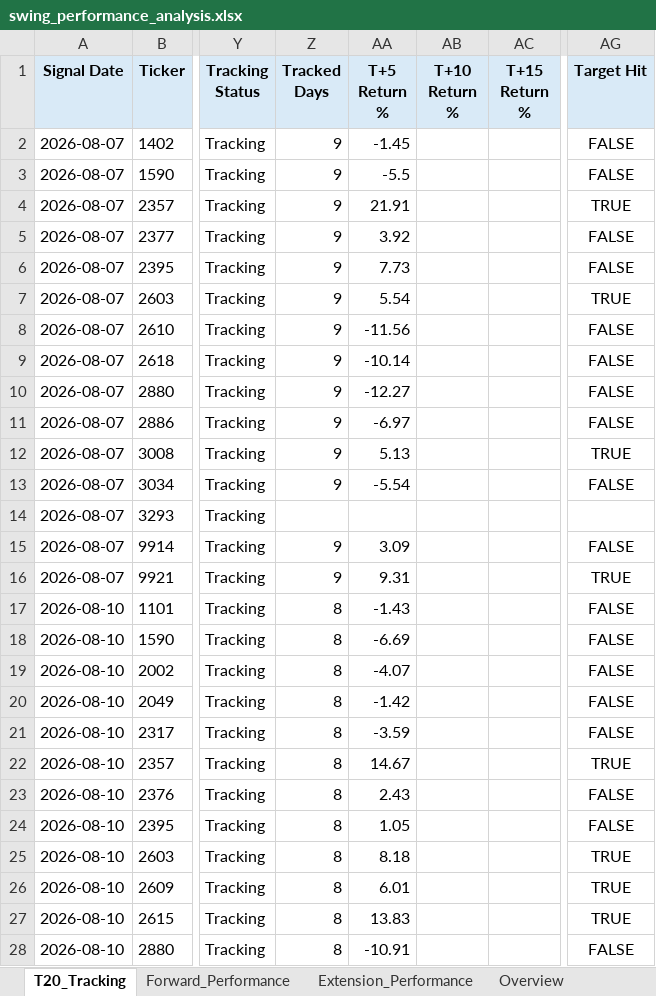
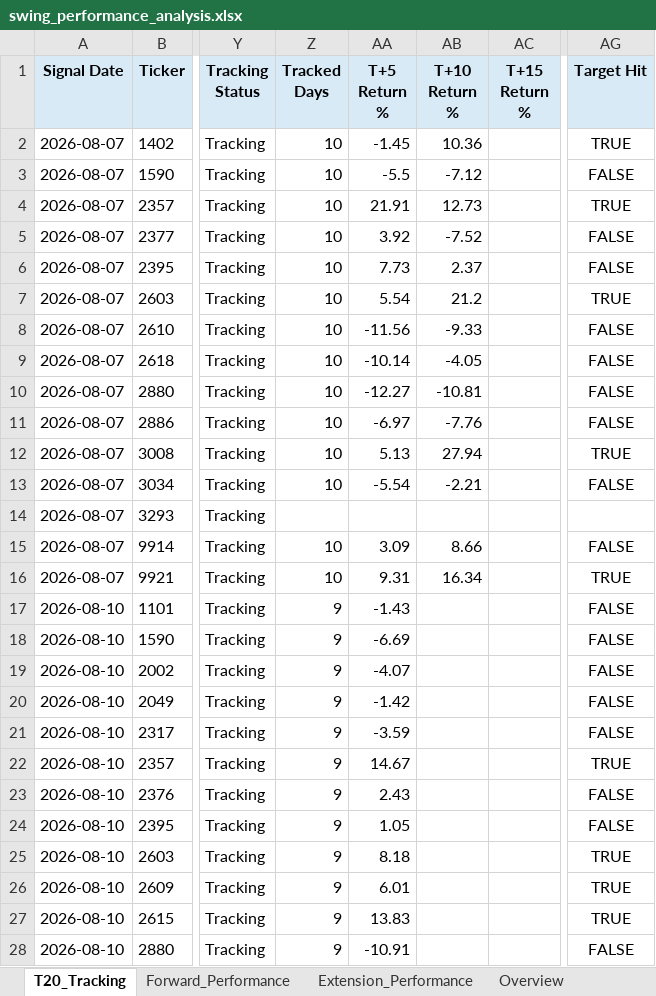
Before and after one commit to Gary172Lee/iSecretary-LIFF, an Excel workbook: data/swing_performance_analysis.xlsx, sheet T20_Tracking, drawn as a sheet; only a part is shown, gaps mark what is left out; values as stored, in another font and other column widths than the file's, no borders; the diff covers the shown part only; the diff names each change by its address in the sheet, - before the commit and + after, or states it on an @@ line.

```diff
--- a/data/swing_performance_analysis.xlsx (sheet T20_Tracking)
+++ b/data/swing_performance_analysis.xlsx (sheet T20_Tracking)
-Z2:Z13 (Tracked Days): 9
+Z2:Z13 (Tracked Days): 10
-AB2 (T+10 Return %): (empty)
+AB2 (T+10 Return %): 10.36
-AG2 (Target Hit): FALSE
+AG2 (Target Hit): TRUE
-AB3 (T+10 Return %): (empty)
+AB3 (T+10 Return %): -7.12
-AB4 (T+10 Return %): (empty)
+AB4 (T+10 Return %): 12.73
-AB5 (T+10 Return %): (empty)
+AB5 (T+10 Return %): -7.52
-AB6 (T+10 Return %): (empty)
+AB6 (T+10 Return %): 2.37
-AB7 (T+10 Return %): (empty)
+AB7 (T+10 Return %): 21.2
-AB8 (T+10 Return %): (empty)
+AB8 (T+10 Return %): -9.33
-AB9 (T+10 Return %): (empty)
+AB9 (T+10 Return %): -4.05
-AB10 (T+10 Return %): (empty)
+AB10 (T+10 Return %): -10.81
-AB11 (T+10 Return %): (empty)
+AB11 (T+10 Return %): -7.76
-AB12 (T+10 Return %): (empty)
+AB12 (T+10 Return %): 27.94
-AB13 (T+10 Return %): (empty)
+AB13 (T+10 Return %): -2.21
-Z15:Z16 (Tracked Days): 9
+Z15:Z16 (Tracked Days): 10
-AB15 (T+10 Return %): (empty)
+AB15 (T+10 Return %): 8.66
-AB16 (T+10 Return %): (empty)
+AB16 (T+10 Return %): 16.34
-Z17:Z28 (Tracked Days): 8
+Z17:Z28 (Tracked Days): 9
```
Also changed, not shown: 9 added rows and 175 edited cells elsewhere in this sheet, sheet Overview, data/swing_user_watchlist_analysis.xlsx, 15 other files.
